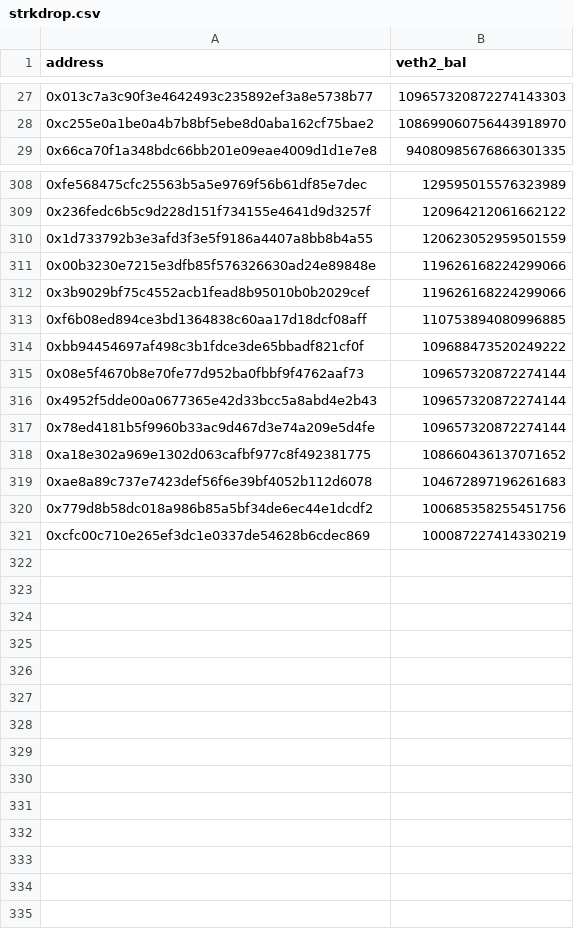
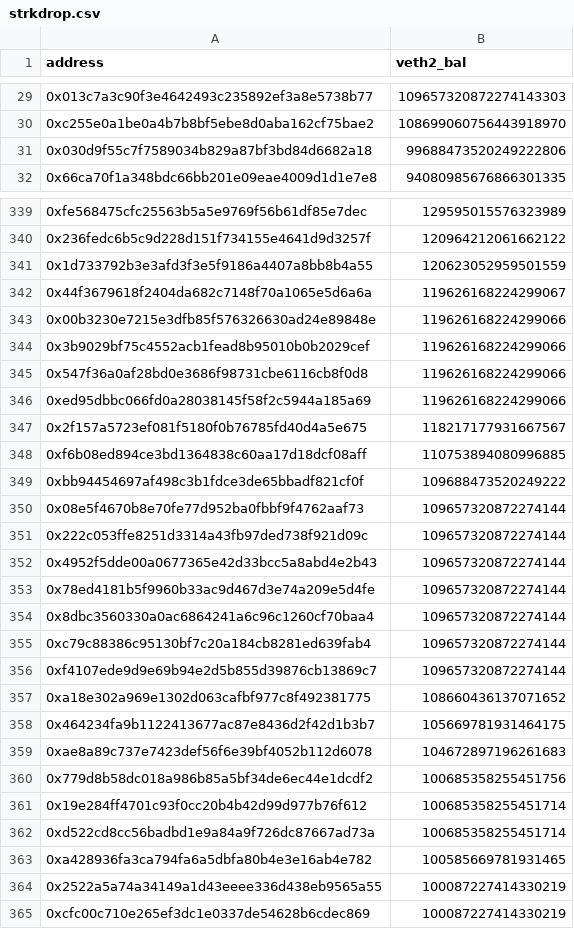
Before and after one commit to SharedStake/stark-airdrop-calc, a CSV file: strkdrop.csv, drawn as a sheet; only a part is shown, gaps mark what is left out; the diff covers the shown part only.

Commit message:
Update strkdrop.csv

```diff
--- a/strkdrop.csv
+++ b/strkdrop.csv
@@ -28,2 +30,3 @@ address,veth2_bal
 0xc255e0a1be0a4b7b8bf5ebe8d0aba162cf75bae2,108699060756443918970
+0x030d9f55c7f7589034b829a87bf3bd84d6682a18,99688473520249222806
 0x66ca70f1a348bdc66bb201e09eae4009d1d1e7e8,94080985676866301335
@@ -310,4 +341,8 @@ address,veth2_bal
 0x1d733792b3e3afd3f3e5f9186a4407a8bb8b4a55,120623052959501559
+0x44f3679618f2404da682c7148f70a1065e5d6a6a,119626168224299067
 0x00b3230e7215e3dfb85f576326630ad24e89848e,119626168224299066
 0x3b9029bf75c4552acb1fead8b95010b0b2029cef,119626168224299066
+0x547f36a0af28bd0e3686f98731cbe6116cb8f0d8,119626168224299066
+0xed95dbbc066fd0a28038145f58f2c5944a185a69,119626168224299066
+0x2f157a5723ef081f5180f0b76785fd40d4a5e675,118217177931667567
 0xf6b08ed894ce3bd1364838c60aa17d18dcf08aff,110753894080996885
@@ -315,7 +350,16 @@ address,veth2_bal
 0x08e5f4670b8e70fe77d952ba0fbbf9f4762aaf73,109657320872274144
+0x222c053ffe8251d3314a43fb97ded738f921d09c,109657320872274144
 0x4952f5dde00a0677365e42d33bcc5a8abd4e2b43,109657320872274144
 0x78ed4181b5f9960b33ac9d467d3e74a209e5d4fe,109657320872274144
+0x8dbc3560330a0ac6864241a6c96c1260cf70baa4,109657320872274144
+0xc79c88386c95130bf7c20a184cb8281ed639fab4,109657320872274144
+0xf4107ede9d9e69b94e2d5b855d39876cb13869c7,109657320872274144
 0xa18e302a969e1302d063cafbf977c8f492381775,108660436137071652
+0x464234fa9b1122413677ac87e8436d2f42d1b3b7,105669781931464175
 0xae8a89c737e7423def56f6e39bf4052b112d6078,104672897196261683
 0x779d8b58dc018a986b85a5bf34de6ec44e1dcdf2,100685358255451756
+0x19e284ff4701c93f0cc20b4b42d99d977b76f612,100685358255451714
+0xd522cd8cc56badbd1e9a84a9f726dc87667ad73a,100685358255451714
+0xa428936fa3ca794fa6a5dbfa80b4e3e16ab4e782,100585669781931465
+0x2522a5a74a34149a1d43eeee336d438eb9565a55,100087227414330219
 0xcfc00c710e265ef3dc1e0337de54628b6cdec869,100087227414330219
```
Also changed, not shown: 31 added rows, 1 removed row and 4 edited cells elsewhere in this file.
